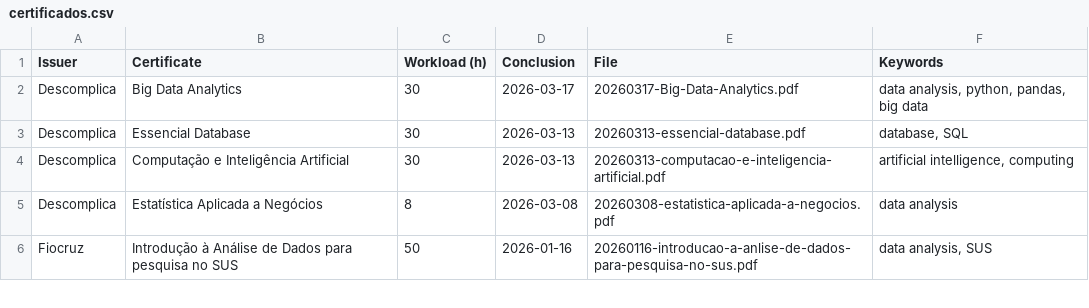
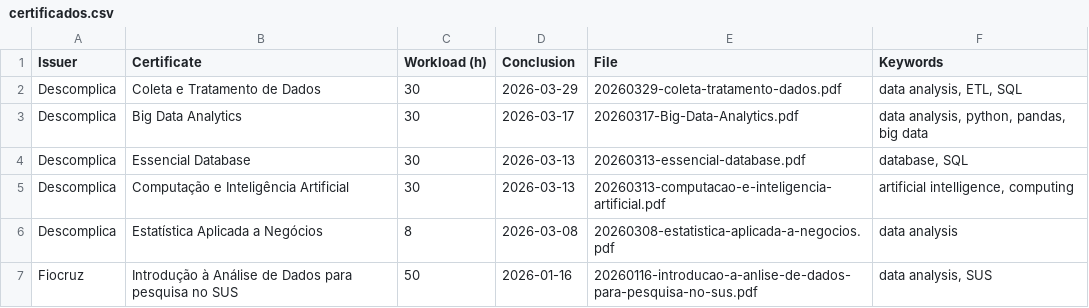
Before and after one commit to georgemaia/certificados-repo, a CSV file: files/certificados.csv, drawn as a sheet; only a part is shown; the diff names each change by its address in the sheet, - before the commit and + after, or states it on an @@ line.

Commit message:
Coleta e Tratamento de Dados

```diff
--- a/files/certificados.csv
+++ b/files/certificados.csv
+row 2: Descomplica | Coleta e Tratamento de Dados | 30 | 2026-03-29 | 20260329-coleta-tratamento-dados.pdf | data analysis, ETL, SQL
```
Also changed, not shown: 1 other file.
